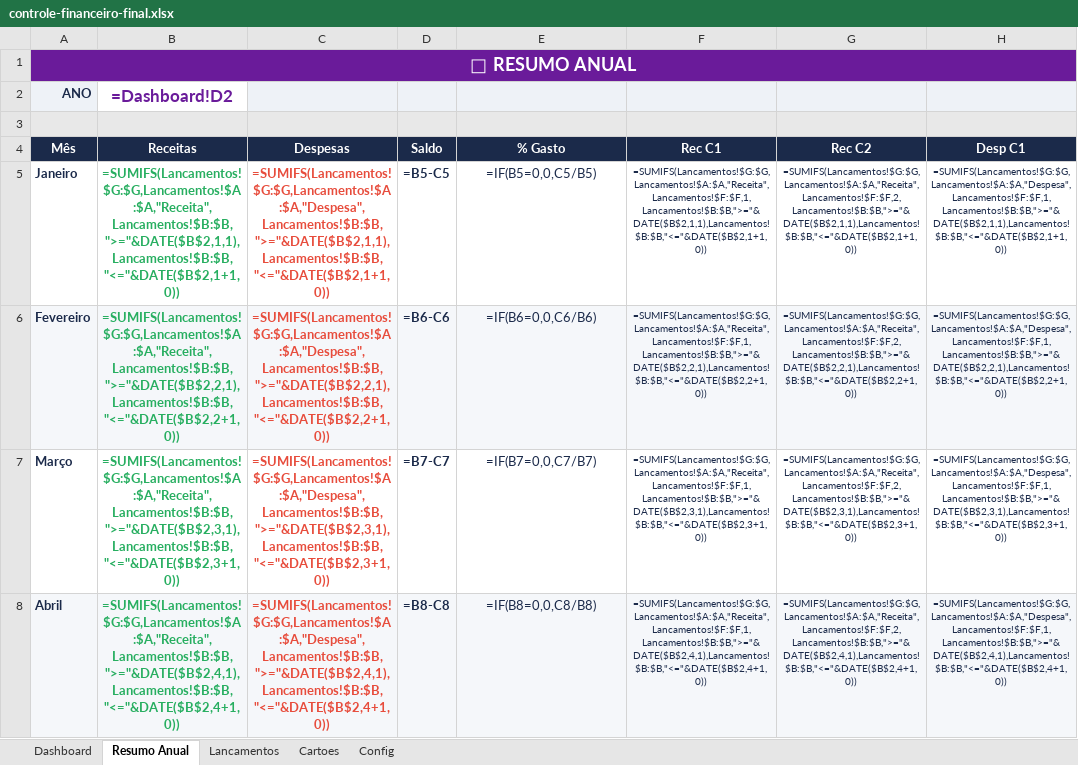
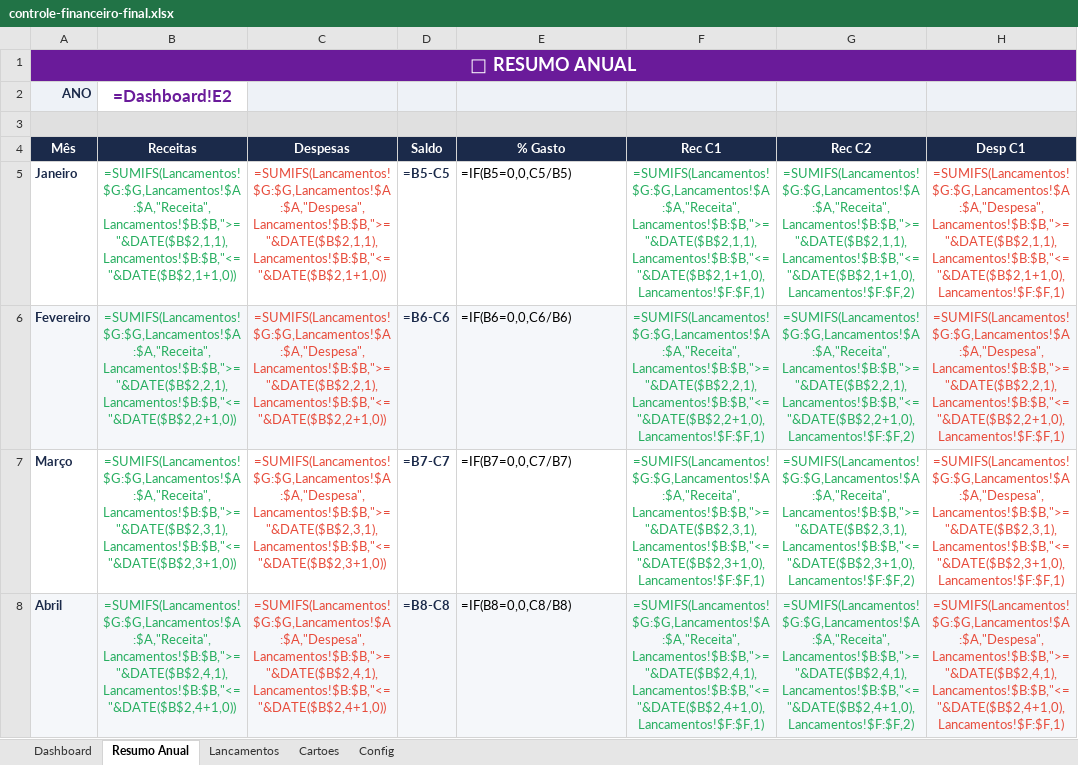
Before and after one commit to Willian7777/repository-test, an Excel workbook: controle-financeiro-final.xlsx, sheet Resumo Anual, drawn as a sheet; only a part is shown; values as stored, in another font and other column widths than the file's, no borders; formulas without a stored value are shown as written; the diff covers the shown part only; the diff names each change by its address in the sheet, - before the commit and + after, or states it on an @@ line.

Commit message:
feat: seletor de modo C1/C2/C1+C2 no dashboard, todas as formulas respondem ao modo

```diff
--- a/controle-financeiro-final.xlsx (sheet Resumo Anual)
+++ b/controle-financeiro-final.xlsx (sheet Resumo Anual)
-B2 (Receitas): =Dashboard!D2
+B2 (Receitas): =Dashboard!E2
-B5:C8 bold: on
+B5:C8 bold: off
@@ E5:E8 text colour: #1B2A4A → black, alignment: center → left @@
-F5 (Rec C1): =SUMIFS(Lancamentos!$G:$G,Lancamentos!$A:$A,"Receita",Lancamentos!$F:$F,1,Lancamentos!$B:$B,">="&DATE($B$2,1,1),Lancamentos!$B:$B,"<="&DATE($B$2,1+1,0))
+F5 (Rec C1): =SUMIFS(Lancamentos!$G:$G,Lancamentos!$A:$A,"Receita",Lancamentos!$B:$B,">="&DATE($B$2,1,1),Lancamentos!$B:$B,"<="&DATE($B$2,1+1,0),Lancamentos!$F:$F,1)
-F5:G8 text colour: #1B2A4A
+F5:G8 text colour: #27AE60
@@ F5:H8 text size: larger @@
-G5 (Rec C2): =SUMIFS(Lancamentos!$G:$G,Lancamentos!$A:$A,"Receita",Lancamentos!$F:$F,2,Lancamentos!$B:$B,">="&DATE($B$2,1,1),Lancamentos!$B:$B,"<="&DATE($B$2,1+1,0))
+G5 (Rec C2): =SUMIFS(Lancamentos!$G:$G,Lancamentos!$A:$A,"Receita",Lancamentos!$B:$B,">="&DATE($B$2,1,1),Lancamentos!$B:$B,"<="&DATE($B$2,1+1,0),Lancamentos!$F:$F,2)
-H5 (Desp C1): =SUMIFS(Lancamentos!$G:$G,Lancamentos!$A:$A,"Despesa",Lancamentos!$F:$F,1,Lancamentos!$B:$B,">="&DATE($B$2,1,1),Lancamentos!$B:$B,"<="&DATE($B$2,1+1,0))
+H5 (Desp C1): =SUMIFS(Lancamentos!$G:$G,Lancamentos!$A:$A,"Despesa",Lancamentos!$B:$B,">="&DATE($B$2,1,1),Lancamentos!$B:$B,"<="&DATE($B$2,1+1,0),Lancamentos!$F:$F,1)
-H5:H8 text colour: #1B2A4A
+H5:H8 text colour: #E74C3C
-F6 (Rec C1): =SUMIFS(Lancamentos!$G:$G,Lancamentos!$A:$A,"Receita",Lancamentos!$F:$F,1,Lancamentos!$B:$B,">="&DATE($B$2,2,1),Lancamentos!$B:$B,"<="&DATE($B$2,2+1,0))
+F6 (Rec C1): =SUMIFS(Lancamentos!$G:$G,Lancamentos!$A:$A,"Receita",Lancamentos!$B:$B,">="&DATE($B$2,2,1),Lancamentos!$B:$B,"<="&DATE($B$2,2+1,0),Lancamentos!$F:$F,1)
-G6 (Rec C2): =SUMIFS(Lancamentos!$G:$G,Lancamentos!$A:$A,"Receita",Lancamentos!$F:$F,2,Lancamentos!$B:$B,">="&DATE($B$2,2,1),Lancamentos!$B:$B,"<="&DATE($B$2,2+1,0))
+G6 (Rec C2): =SUMIFS(Lancamentos!$G:$G,Lancamentos!$A:$A,"Receita",Lancamentos!$B:$B,">="&DATE($B$2,2,1),Lancamentos!$B:$B,"<="&DATE($B$2,2+1,0),Lancamentos!$F:$F,2)
-H6 (Desp C1): =SUMIFS(Lancamentos!$G:$G,Lancamentos!$A:$A,"Despesa",Lancamentos!$F:$F,1,Lancamentos!$B:$B,">="&DATE($B$2,2,1),Lancamentos!$B:$B,"<="&DATE($B$2,2+1,0))
+H6 (Desp C1): =SUMIFS(Lancamentos!$G:$G,Lancamentos!$A:$A,"Despesa",Lancamentos!$B:$B,">="&DATE($B$2,2,1),Lancamentos!$B:$B,"<="&DATE($B$2,2+1,0),Lancamentos!$F:$F,1)
-F7 (Rec C1): =SUMIFS(Lancamentos!$G:$G,Lancamentos!$A:$A,"Receita",Lancamentos!$F:$F,1,Lancamentos!$B:$B,">="&DATE($B$2,3,1),Lancamentos!$B:$B,"<="&DATE($B$2,3+1,0))
+F7 (Rec C1): =SUMIFS(Lancamentos!$G:$G,Lancamentos!$A:$A,"Receita",Lancamentos!$B:$B,">="&DATE($B$2,3,1),Lancamentos!$B:$B,"<="&DATE($B$2,3+1,0),Lancamentos!$F:$F,1)
-G7 (Rec C2): =SUMIFS(Lancamentos!$G:$G,Lancamentos!$A:$A,"Receita",Lancamentos!$F:$F,2,Lancamentos!$B:$B,">="&DATE($B$2,3,1),Lancamentos!$B:$B,"<="&DATE($B$2,3+1,0))
+G7 (Rec C2): =SUMIFS(Lancamentos!$G:$G,Lancamentos!$A:$A,"Receita",Lancamentos!$B:$B,">="&DATE($B$2,3,1),Lancamentos!$B:$B,"<="&DATE($B$2,3+1,0),Lancamentos!$F:$F,2)
-H7 (Desp C1): =SUMIFS(Lancamentos!$G:$G,Lancamentos!$A:$A,"Despesa",Lancamentos!$F:$F,1,Lancamentos!$B:$B,">="&DATE($B$2,3,1),Lancamentos!$B:$B,"<="&DATE($B$2,3+1,0))
+H7 (Desp C1): =SUMIFS(Lancamentos!$G:$G,Lancamentos!$A:$A,"Despesa",Lancamentos!$B:$B,">="&DATE($B$2,3,1),Lancamentos!$B:$B,"<="&DATE($B$2,3+1,0),Lancamentos!$F:$F,1)
-F8 (Rec C1): =SUMIFS(Lancamentos!$G:$G,Lancamentos!$A:$A,"Receita",Lancamentos!$F:$F,1,Lancamentos!$B:$B,">="&DATE($B$2,4,1),Lancamentos!$B:$B,"<="&DATE($B$2,4+1,0))
+F8 (Rec C1): =SUMIFS(Lancamentos!$G:$G,Lancamentos!$A:$A,"Receita",Lancamentos!$B:$B,">="&DATE($B$2,4,1),Lancamentos!$B:$B,"<="&DATE($B$2,4+1,0),Lancamentos!$F:$F,1)
-G8 (Rec C2): =SUMIFS(Lancamentos!$G:$G,Lancamentos!$A:$A,"Receita",Lancamentos!$F:$F,2,Lancamentos!$B:$B,">="&DATE($B$2,4,1),Lancamentos!$B:$B,"<="&DATE($B$2,4+1,0))
+G8 (Rec C2): =SUMIFS(Lancamentos!$G:$G,Lancamentos!$A:$A,"Receita",Lancamentos!$B:$B,">="&DATE($B$2,4,1),Lancamentos!$B:$B,"<="&DATE($B$2,4+1,0),Lancamentos!$F:$F,2)
-H8 (Desp C1): =SUMIFS(Lancamentos!$G:$G,Lancamentos!$A:$A,"Despesa",Lancamentos!$F:$F,1,Lancamentos!$B:$B,">="&DATE($B$2,4,1),Lancamentos!$B:$B,"<="&DATE($B$2,4+1,0))
+H8 (Desp C1): =SUMIFS(Lancamentos!$G:$G,Lancamentos!$A:$A,"Despesa",Lancamentos!$B:$B,">="&DATE($B$2,4,1),Lancamentos!$B:$B,"<="&DATE($B$2,4+1,0),Lancamentos!$F:$F,1)
```
Also changed, not shown: 24 edited cells and cell formats elsewhere in this sheet, sheet Dashboard, sheet Config, hidden cells, 1 other file.
